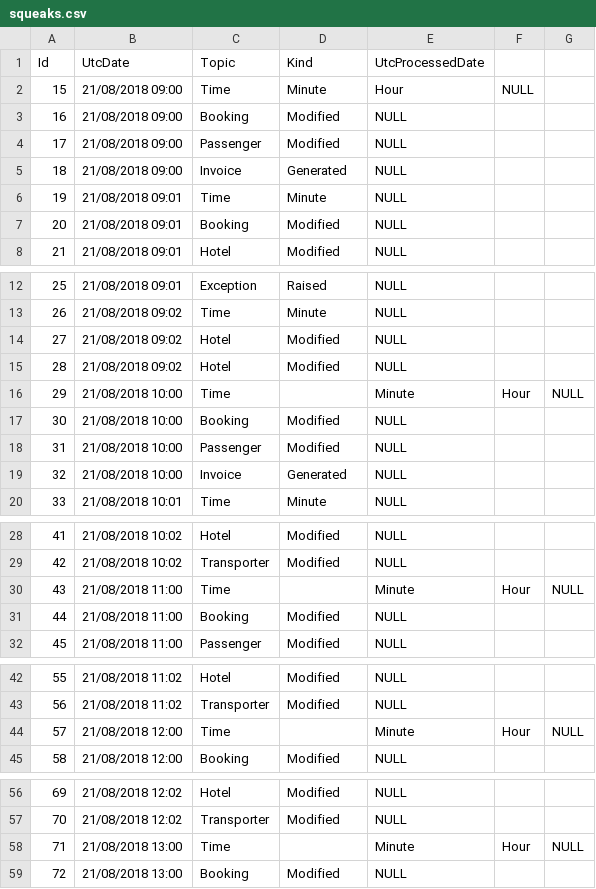
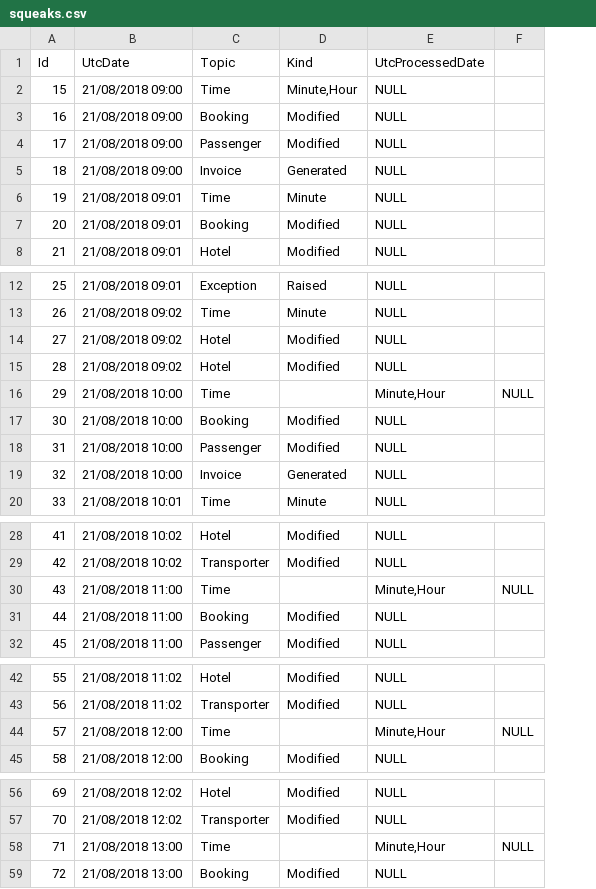
Before and after one commit to jess-dev/gt-platform-challenge, a CSV file: squeaks.csv, drawn as a sheet; only a part is shown, gaps mark what is left out; the diff covers the shown part only; the diff names each change by its address in the sheet, - before the commit and + after, or states it on an @@ line.

Commit message:
- Fixed issue in CSV file

```diff
--- a/squeaks.csv
+++ b/squeaks.csv
-column F, row 2: NULL; row 16: Hour; row 30: Hour; row 44: Hour; row 58: Hour
-D2 (Kind): Minute
+D2 (Kind): Minute,Hour
-E2 (UtcProcessedDate): Hour
+E2 (UtcProcessedDate): NULL
-E16 (UtcProcessedDate): Minute
+E16 (UtcProcessedDate): Minute,Hour
-E30 (UtcProcessedDate): Minute
+E30 (UtcProcessedDate): Minute,Hour
-E44 (UtcProcessedDate): Minute
+E44 (UtcProcessedDate): Minute,Hour
-E58 (UtcProcessedDate): Minute
+E58 (UtcProcessedDate): Minute,Hour
```
Also changed, not shown: 2 edited cells elsewhere in this file.
